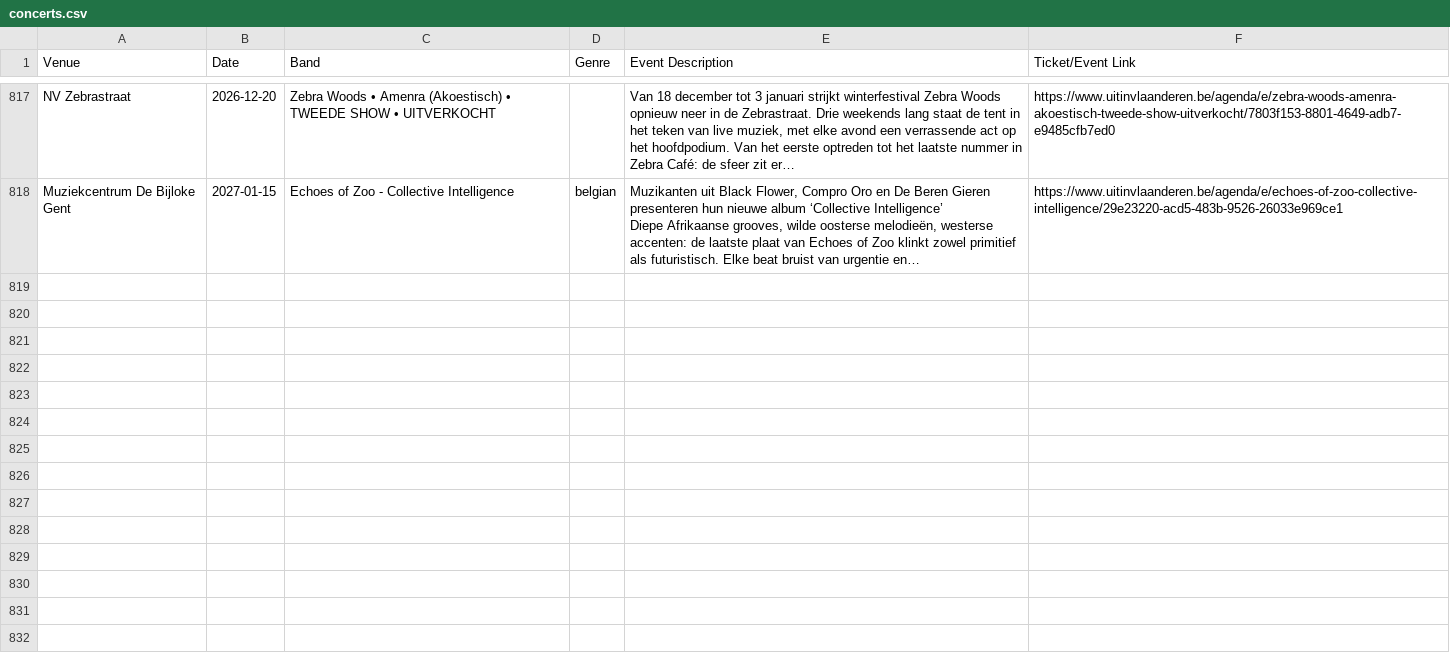
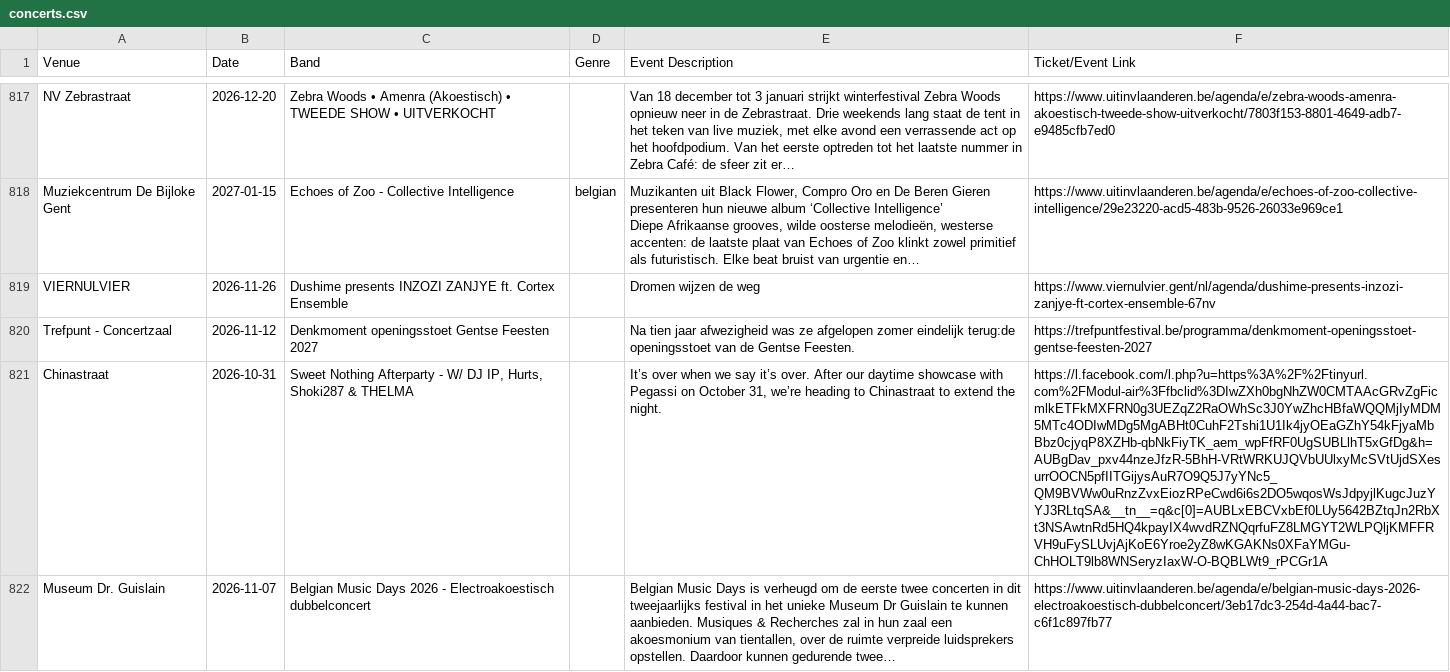
Before and after one commit to gillesgerlo/gent-concerts-playlist, a CSV file: data/gent/concerts.csv, drawn as a sheet; only a part is shown, gaps mark what is left out; the diff covers the shown part only; the diff names each change by its address in the sheet, - before the commit and + after, or states it on an @@ line.

```diff
--- a/data/gent/concerts.csv
+++ b/data/gent/concerts.csv
+row 819: VIERNULVIER | 2026-11-26 | Dushime presents INZOZI ZANJYE ft. Cortex Ensemble |  | Dromen wijzen de weg | https://www.viernulvier.gent/nl/agenda/dushime-presents-inzozi-zanjye-ft-cortex-ensemble-67nv
+row 820: Trefpunt - Concertzaal | 2026-11-12 | Denkmoment openingsstoet Gentse Feesten 2027 |  | Na tien jaar afwezigheid was ze afgelopen zomer eindelijk terug:de openingsstoet van de Gentse Feesten. | https://trefpuntfestival.be/programma/denkmoment-openingsstoet-gentse-feesten-2027
+row 821: Chinastraat | 2026-10-31 | Sweet Nothing Afterparty - W/ DJ IP, Hurts, Shoki287 & THELMA |  | It’s over when we say it’s over. After our daytime showcase with Pegassi on October 31, we’re heading to Chinastraat to extend the night. | https://l.facebook.com/l.php?u=https%3A%2F%2Ftinyurl.com%2FModul-air%3Ffbclid%3DIwZXh0bgNhZW0CMTAAcGRvZgFicmlkETFkMXFRN0g3UEZqZ2RaOWhSc3J0YwZhcHBfaWQQMjIyMDM5MTc4ODIwMDg5MgABHt0CuhF2Tshi1U1Ik4jyOEaGZhY54kFjyaMbBbz0cjyqP8XZHb-qbNkFiyTK_aem_wpFfRF0UgSUBLlhT5xGfDg&h=AUBgDav_pxv44nzeJfzR-5BhH-VRtWRKUJQVbUUlxyMcSVtUjdSXesurrOOCN5pfIITGijysAuR7O9Q5J7yYNc5_QM9BVWw0uRnzZvxEiozRPeCwd6i6s2DO5wqosWsJdpyjlKugcJuzYYJ3RLtqSA&__tn__=q&c[0]=AUBLxEBCVxbEf0LUy5642BZtqJn2RbXt3NSAwtnRd5HQ4kpayIX4wvdRZNQqrfuFZ8LMGYT2WLPQljKMFFRVH9uFySLUvjAjKoE6Yroe2yZ8wKGAKNs0XFaYMGu-ChHOLT9lb8WNSeryzIaxW-O-BQBLWt9_rPCGr1A
+row 822: Museum Dr. Guislain | 2026-11-07 | Belgian Music Days 2026 - Electroakoestisch dubbelconcert |  | Belgian Music Days is verheugd om de eerste twee concerten in dit tweejaarlijks festival in het unieke Museum Dr Guislain te kunnen aanbieden. Musiques & Recherches zal in hun zaal een akoesmonium van tientallen, over de ruimte verpreide luidsprekers opstellen. Daardoor kunnen gedurende twee… | https://www.uitinvlaanderen.be/agenda/e/belgian-music-days-2026-electroakoestisch-dubbelconcert/3eb17dc3-254d-4a44-bac7-c6f1c897fb77
```
Also changed, not shown: 3 added rows elsewhere in this file, data/brugge/concerts.csv, 4 other files.
